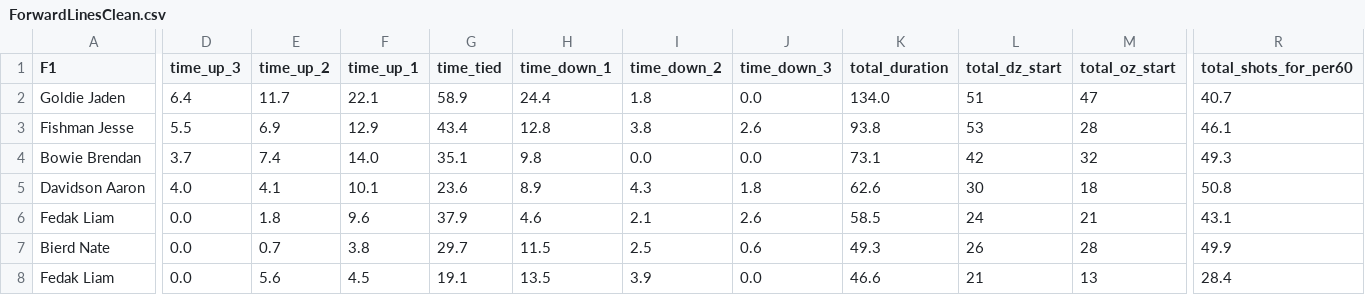
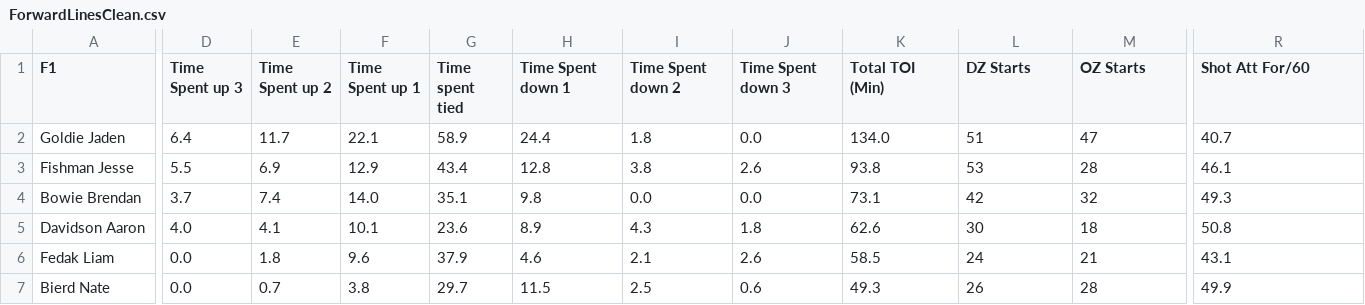
Before and after one commit to arunramji4/lines, a CSV file: ForwardLinesClean.csv, drawn as a sheet; only a part is shown, gaps mark what is left out; the shorter side is filled out with more unchanged rows; the diff covers the shown part only; the diff names each change by its address in the sheet, - before the commit and + after, or states it on an @@ line.

```diff
--- a/ForwardLinesClean.csv
+++ b/ForwardLinesClean.csv
-D1: time_up_3
+D1: Time Spent up 3
-E1: time_up_2
+E1: Time Spent up 2
-F1: time_up_1
+F1: Time Spent up 1
-G1: time_tied
+G1: Time spent tied
-H1: time_down_1
+H1: Time Spent down 1
-I1: time_down_2
+I1: Time Spent down 2
-J1: time_down_3
+J1: Time Spent down 3
-K1: total_duration
+K1: Total TOI (Min)
-L1: total_dz_start
+L1: DZ Starts
-M1: total_oz_start
+M1: OZ Starts
-R1: total_shots_for_per60
+R1: Shot Att For/60
```
Also changed, not shown: 5 edited cells elsewhere in this file, DpairsClean.csv, 2 other files.
